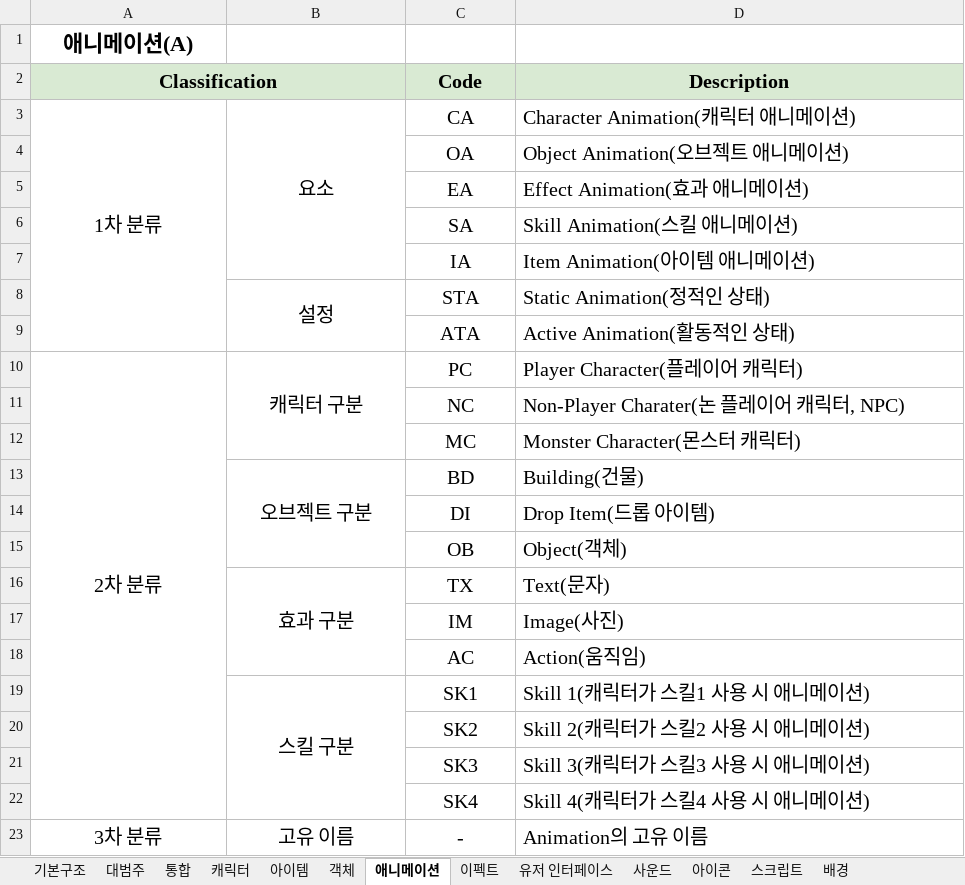
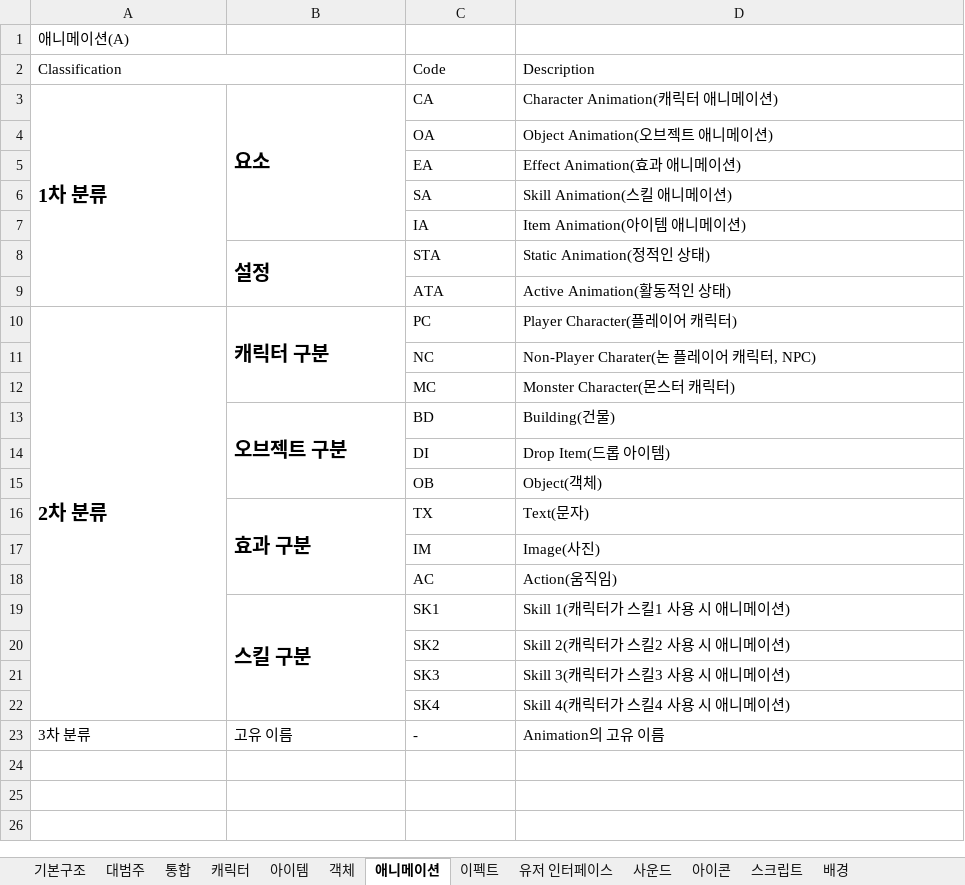
Before and after one commit to lily000915/cshfirst, an Excel workbook: contents/다이노트레져_파일네임룰.xlsx, sheet 애니메이션, drawn as a sheet; values as stored, in another font and other column widths than the file's, no borders; charts and pictures not drawn; the diff names each change by its address in the sheet, - before the commit and + after, or states it on an @@ line.

```diff
--- a/contents/다이노트레져_파일네임룰.xlsx (sheet 애니메이션)
+++ b/contents/다이노트레져_파일네임룰.xlsx (sheet 애니메이션)
@@ A1:A2 text size: smaller, alignment: center → left, bold: on → off @@
-A2 fill: #D9EAD3
+A2 fill: none
@@ C2:D22 text size: smaller @@
@@ C2:D2 alignment: center → left, bold: on → off, fill: #D9EAD3 → none @@
-A3:C3 alignment: center
+A3:C3 alignment: left
-A3:B3 bold: off
+A3:B3 bold: on
-C4:C7 alignment: center
+C4:C7 alignment: left
-B8:C8 alignment: center
+B8:C8 alignment: left
-B8 bold: off
+B8 bold: on
-C9 alignment: center
+C9 alignment: left
-A10:C10 alignment: center
+A10:C10 alignment: left
-A10:B10 bold: off
+A10:B10 bold: on
-C11:C12 alignment: center
+C11:C12 alignment: left
-B13:C13 alignment: center
+B13:C13 alignment: left
-B13 bold: off
+B13 bold: on
-C14:C15 alignment: center
+C14:C15 alignment: left
-B16:C16 alignment: center
+B16:C16 alignment: left
-B16 bold: off
+B16 bold: on
-C17:C18 alignment: center
+C17:C18 alignment: left
-B19:C19 alignment: center
+B19:C19 alignment: left
-B19 bold: off
+B19 bold: on
-C20:C22 alignment: center
+C20:C22 alignment: left
@@ A23:D23 text size: smaller @@
-A23:C23 alignment: center
+A23:C23 alignment: left
```
Also changed, not shown: sheet 통합, sheet 이펙트, sheet 아이템, sheet 배경, sheet 캐릭터, sheet 대범주, 6 more sheets, charts or pictures, contents/다이노트레져_UI테이블.xlsx, contents/다이노트레져_몬스터테이블.xlsx, 10 other files.
